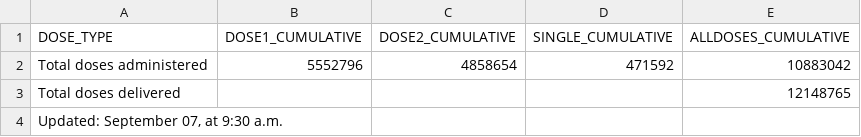
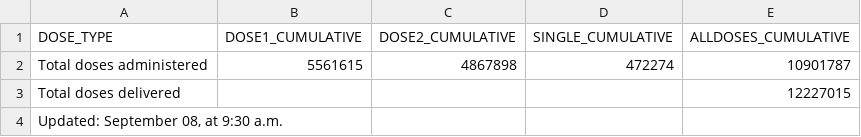
Before and after one commit to nychealth/covid-vaccine-data, a CSV file: doses/summary-doses.csv, drawn as a sheet.

```diff
--- a/doses/summary-doses.csv
+++ b/doses/summary-doses.csv
@@ -1,4 +1,4 @@
 "DOSE_TYPE","DOSE1_CUMULATIVE","DOSE2_CUMULATIVE","SINGLE_CUMULATIVE","ALLDOSES_CUMULATIVE"
-"Total doses administered",5552796,4858654,471592,10883042
-"Total doses delivered",,,,12148765
-"Updated:  September 07, at 9:30 a.m.",,,,
+"Total doses administered",5561615,4867898,472274,10901787
+"Total doses delivered",,,,12227015
+"Updated:  September 08, at 9:30 a.m.",,,,
```
Also changed, not shown: doses/doses-by-day.csv, doses/doses-by-residency-age.csv, 1 other file.
